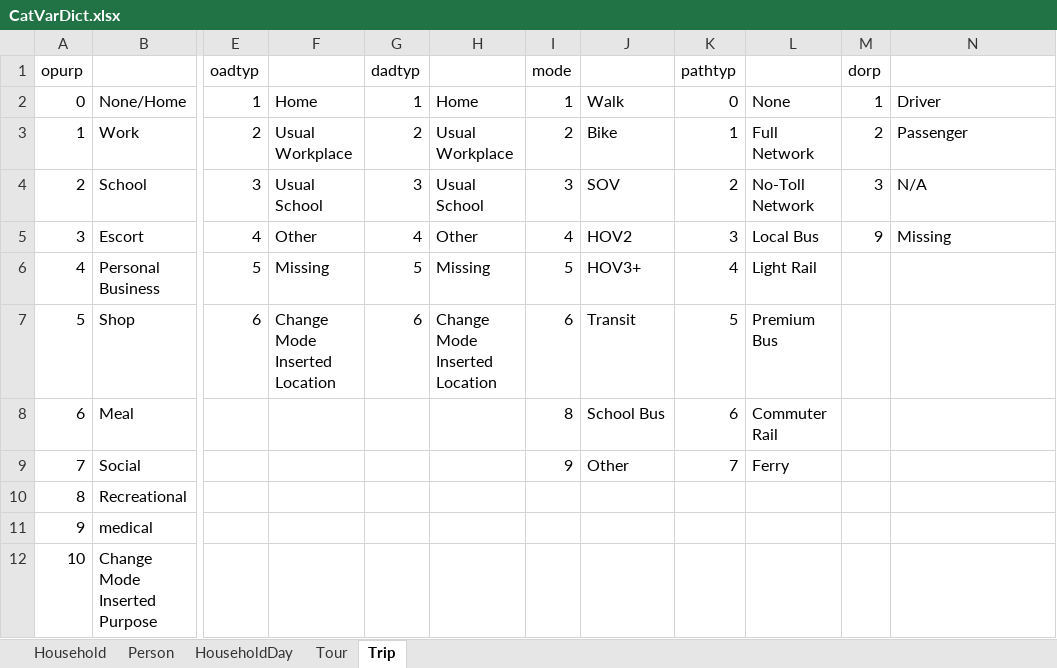
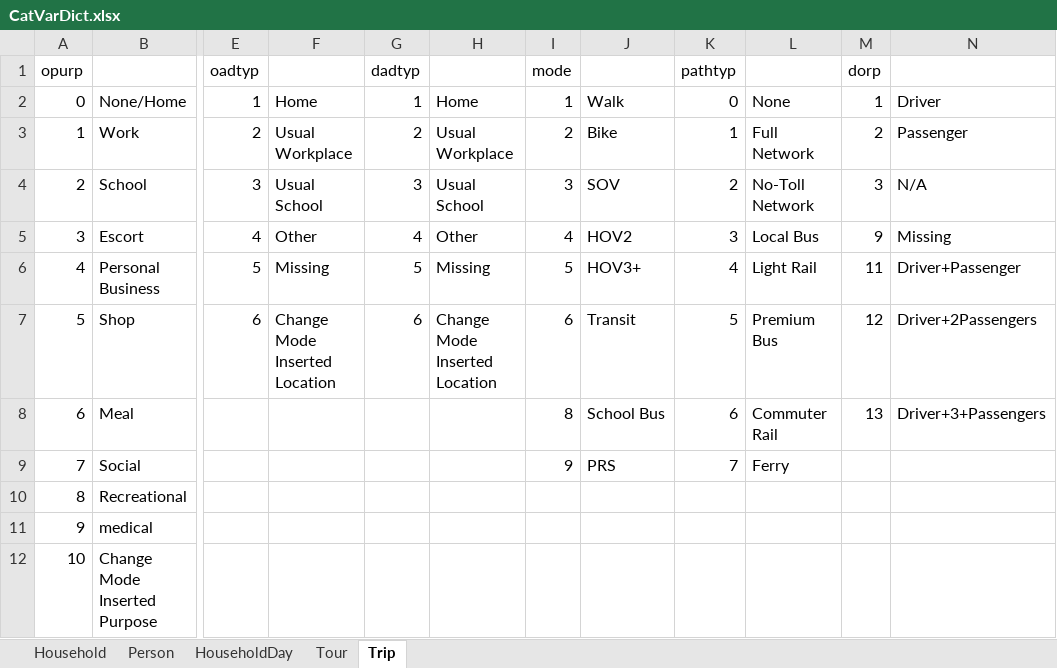
Before and after one commit to bellevuewa/BKRCast, an Excel workbook: scripts/summarize/inputs/calibration/CatVarDict.xlsx, sheet Trip, drawn as a sheet; only a part is shown, gaps mark what is left out; values as stored, in another font and other column widths than the file's, no borders; the diff names each change by its address in the sheet, - before the commit and + after, or states it on an @@ line.

Commit message:
Added fixes to the tnc mode implementation. Main fix is in the balancing trips.

```diff
--- a/scripts/summarize/inputs/calibration/CatVarDict.xlsx (sheet Trip)
+++ b/scripts/summarize/inputs/calibration/CatVarDict.xlsx (sheet Trip)
-M6: (empty)
+M6: 11
-N6: (empty)
+N6: Driver+Passenger
-M7: (empty)
+M7: 12
-N7: (empty)
+N7: Driver+2Passengers
-M8: (empty)
+M8: 13
-N8: (empty)
+N8: Driver+3+Passengers
-J9: Other
+J9: PRS
```
Also changed, not shown: 8 other files.
